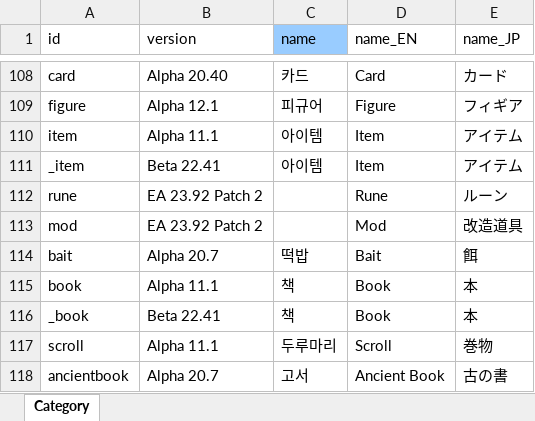
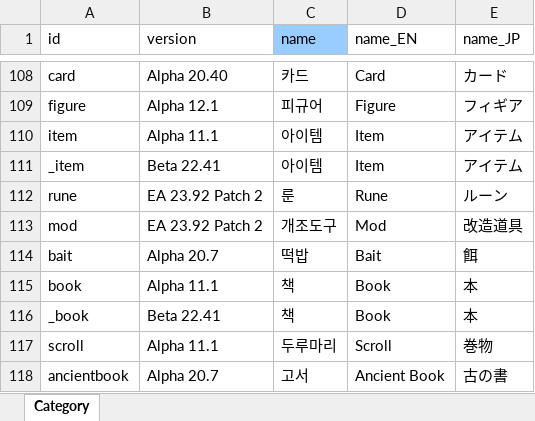
Before and after one commit to cinornu/Elin_KR, an Excel workbook: Mod_Korean/Lang/KR/Game/Category.xlsx, sheet Category, drawn as a sheet; only a part is shown, gaps mark what is left out; values as stored, in another font and other column widths than the file's, no borders; charts and pictures not drawn; the diff names each change by its address in the sheet, - before the commit and + after, or states it on an @@ line.

```diff
--- a/Mod_Korean/Lang/KR/Game/Category.xlsx (sheet Category)
+++ b/Mod_Korean/Lang/KR/Game/Category.xlsx (sheet Category)
-C112 (name): (empty)
+C112 (name): 룬
-C113 (name): (empty)
+C113 (name): 개조도구
```
Also changed, not shown: charts or pictures, Mod_Korean/Lang/KR/Game/CharaText.xlsx, Mod_Korean/Lang/KR/Game/Element.xlsx, 28 other files.
